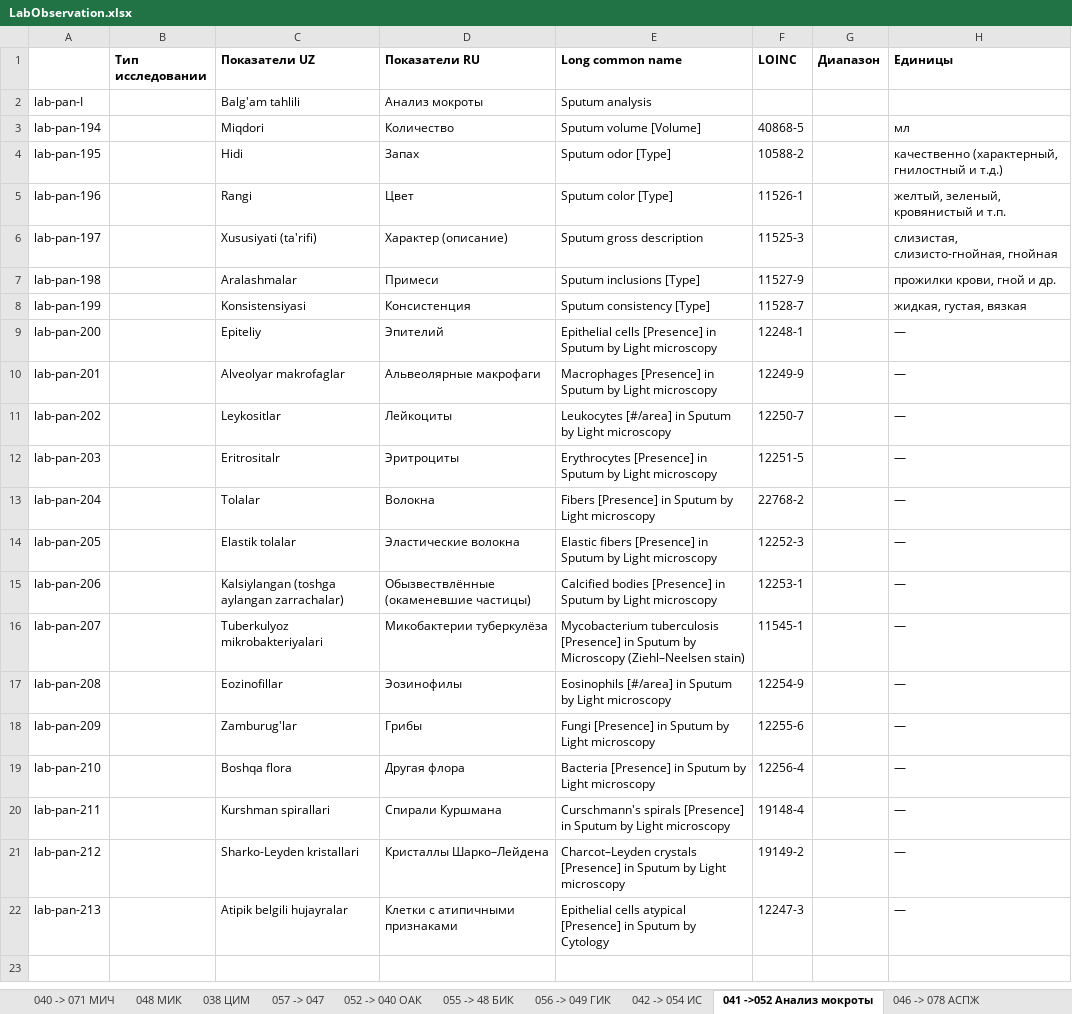
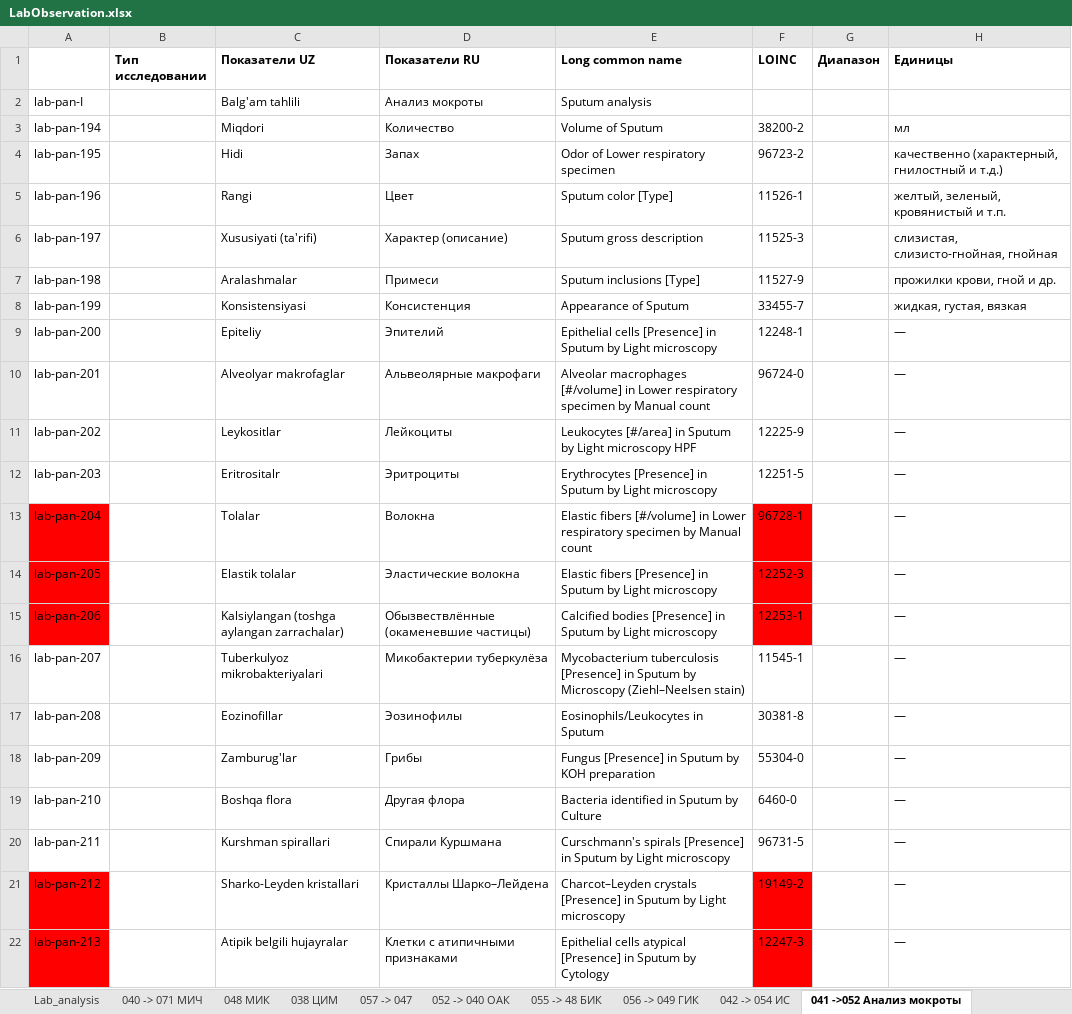
Before and after one commit to BEKHZOD98/digital-health-integration, an Excel workbook: input/excel/LabObservation.xlsx, sheet 041 ->052 Анализ мокроты, drawn as a sheet; values as stored, in another font and other column widths than the file's, no borders; charts and pictures not drawn; the diff names each change by its address in the sheet, - before the commit and + after, or states it on an @@ line.

```diff
--- a/input/excel/LabObservation.xlsx (sheet 041 ->052 Анализ мокроты)
+++ b/input/excel/LabObservation.xlsx (sheet 041 ->052 Анализ мокроты)
+sheet tab: Lab_analysis
-E3 (Long common name): Sputum volume [Volume]
+E3 (Long common name): Volume of Sputum
-F3 (LOINC): 40868-5
+F3 (LOINC): 38200-2
-E4 (Long common name): Sputum odor [Type]
+E4 (Long common name): Odor of Lower respiratory specimen
-F4 (LOINC): 10588-2
+F4 (LOINC): 96723-2
-E8 (Long common name): Sputum consistency [Type]
+E8 (Long common name): Appearance of Sputum
-F8 (LOINC): 11528-7
+F8 (LOINC): 33455-7
-E10 (Long common name): Macrophages [Presence] in Sputum by Light microscopy
+E10 (Long common name): Alveolar macrophages [#/volume] in Lower respiratory specimen by Manual count
-F10 (LOINC): 12249-9
+F10 (LOINC): 96724-0
-E11 (Long common name): …Light microscopy
+E11 (Long common name): …Light microscopy HPF
-F11 (LOINC): 12250-7
+F11 (LOINC): 12225-9
-A13:A15 fill: none
+A13:A15 fill: #FF0000
-E13 (Long common name): Fibers [Presence] in Sputum by Light microscopy
+E13 (Long common name): Elastic fibers [#/volume] in Lower respiratory specimen by Manual count
-F13 (LOINC): 22768-2
+F13 (LOINC): 96728-1
-F13:F15 fill: none
+F13:F15 fill: #FF0000
-E17 (Long common name): Eosinophils [#/area] in Sputum by Light microscopy
+E17 (Long common name): Eosinophils/Leukocytes in Sputum
-F17 (LOINC): 12254-9
+F17 (LOINC): 30381-8
-E18 (Long common name): Fungi [Presence] in Sputum by Light microscopy
+E18 (Long common name): Fungus [Presence] in Sputum by KOH preparation
-F18 (LOINC): 12255-6
+F18 (LOINC): 55304-0
-E19 (Long common name): Bacteria [Presence] in Sputum by Light microscopy
+E19 (Long common name): Bacteria identified in Sputum by Culture
-F19 (LOINC): 12256-4
+F19 (LOINC): 6460-0
-F20 (LOINC): 19148-4
+F20 (LOINC): 96731-5
-A21:A22 fill: none
+A21:A22 fill: #FF0000
-F21:F22 fill: none
+F21:F22 fill: #FF0000
```
Also changed, not shown: sheet 048 МИК, sheet 054 -> 085 АПКМ, sheet Республиканские Учреждения, sheet 050 -> 082 ИЦЖ, sheet 040 -> 071 МИЧ, sheet 038 ЦИМ, 10 more sheets, other sheet tabs, charts or pictures, 2 other files.
